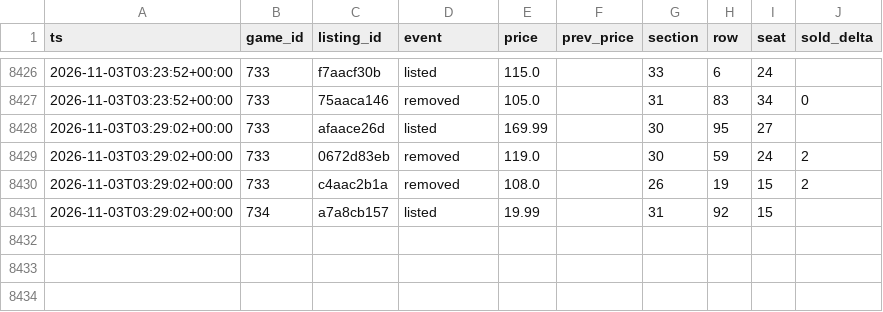
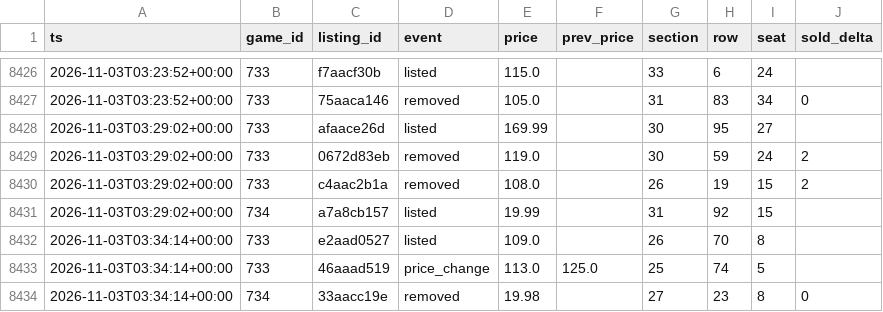
Before and after one commit to Sail-Nautica/Tester, a CSV file: data/listing_events.csv, drawn as a sheet; only a part is shown, gaps mark what is left out; the diff names each change by its address in the sheet, - before the commit and + after, or states it on an @@ line.

```diff
--- a/data/listing_events.csv
+++ b/data/listing_events.csv
+row 8432: 2026-11-03T03:34:14+00:00 | 733 | e2aad0527 | listed | 109.0 |  | 26 | 70 | 8
+row 8433: 2026-11-03T03:34:14+00:00 | 733 | 46aaad519 | price_change | 113.0 | 125.0 | 25 | 74 | 5
+row 8434: 2026-11-03T03:34:14+00:00 | 734 | 33aacc19e | removed | 19.98 |  | 27 | 23 | 8 | 0
```
Also changed, not shown: 1 other file.
